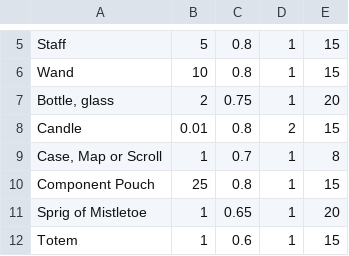
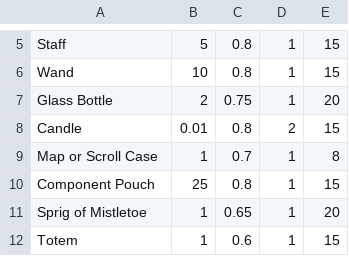
Before and after one commit to AttacktoWin/dnd-shop-gen, a CSV file: Lists/Artificer.csv, drawn as a sheet; only a part is shown, gaps mark what is left out.

```diff
--- a/Lists/Artificer.csv
+++ b/Lists/Artificer.csv
@@ -6,5 +6,5 @@ Staff,5,0.8,1,15
 Wand,10,0.8,1,15
-"Bottle, glass",2,0.75,1,20
+Glass Bottle,2,0.75,1,20
 Candle,0.01,0.8,2,15
-"Case, Map or Scroll",1,0.7,1,8
+Map or Scroll Case,1,0.7,1,8
 Component Pouch,25,0.8,1,15
```
Also changed, not shown: Lists/Alchemist.csv, Lists/General.csv, 1 other file.
